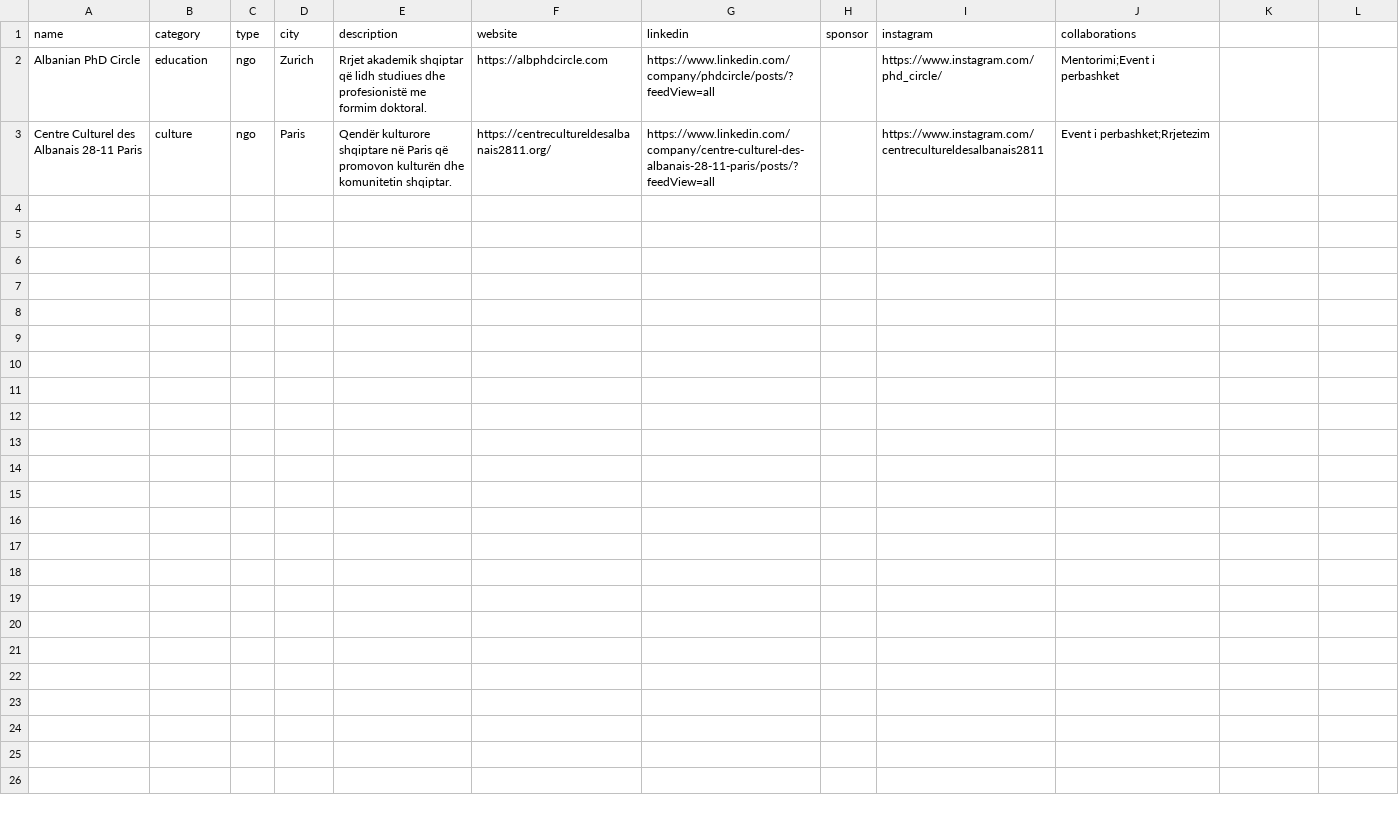
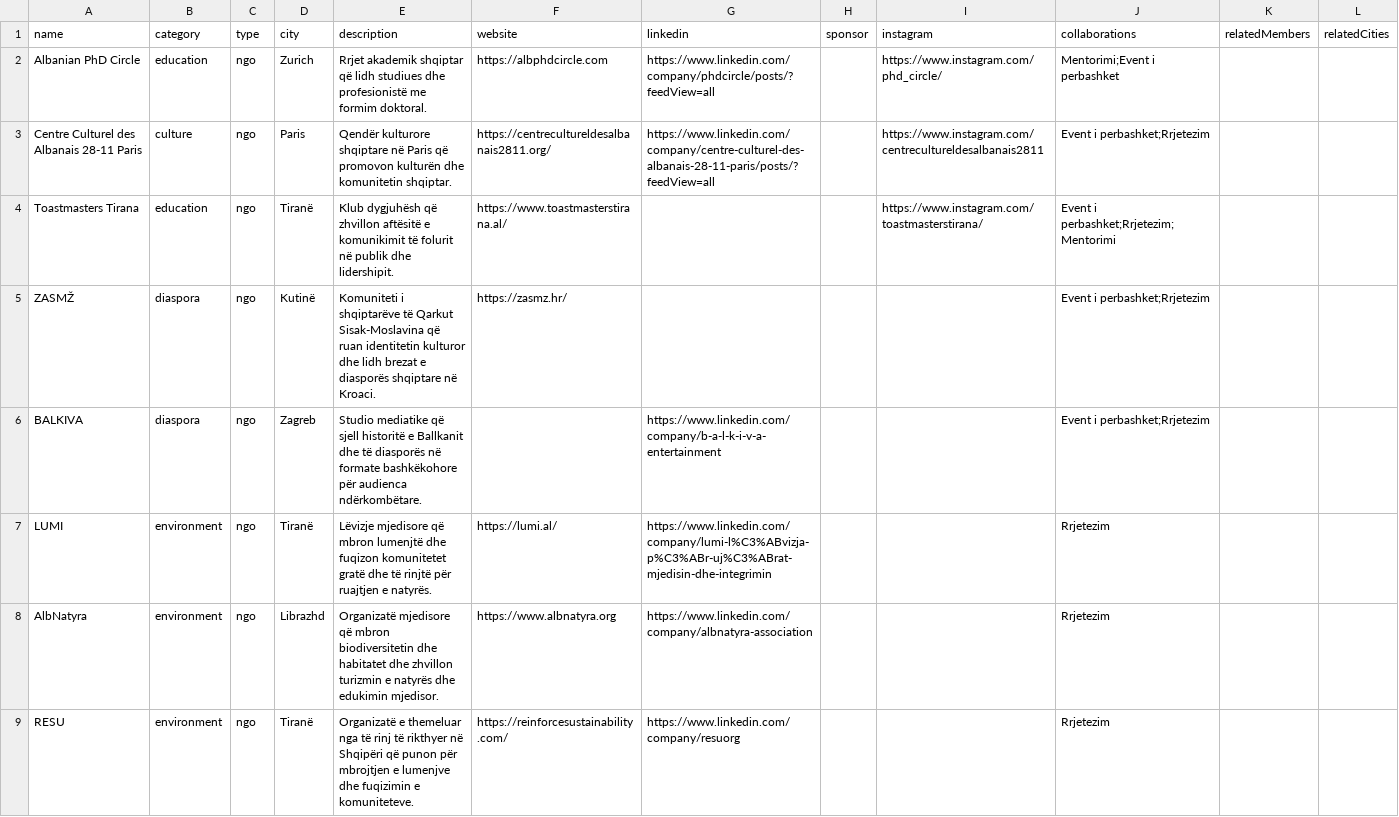
Before and after one commit to IllyrianBrains/website, a CSV file: src/data/partners.csv, drawn as a sheet; the diff names each change by its address in the sheet, - before the commit and + after, or states it on an @@ line.

Commit message:
Added values

```diff
--- a/src/data/partners.csv
+++ b/src/data/partners.csv
-K1: (empty)
+K1: relatedMembers
-L1: (empty)
+L1: relatedCities
+row 4: Toastmasters Tirana | education | ngo | Tiranë | Klub dygjuhësh që zhvillon aftësitë e komunikimit të folurit në publik dhe lidershipit. | https://www.toastmasterstirana.al/ |  |  | https://www.instagram.com/toastmasterstirana/ | Event i perbashket;Rrjetezim;Mentorimi
+row 5: ZASMŽ | diaspora | ngo | Kutinë | Komuniteti i shqiptarëve të Qarkut Sisak-Moslavina që ruan identitetin kulturor dhe lidh brezat e diasporës shqiptare në Kroaci. | https://zasmz.hr/ |  |  |  | Event i perbashket;Rrjetezim
+row 6: BALKIVA | diaspora | ngo | Zagreb | Studio mediatike që sjell historitë e Ballkanit dhe të diasporës në formate bashkëkohore për audienca ndërkombëtare. |  | https://www.linkedin.com/company/b-a-l-k-i-v-a-entertainment |  |  | Event i perbashket;Rrjetezim
+row 7: LUMI | environment | ngo | Tiranë | Lëvizje mjedisore që mbron lumenjtë dhe fuqizon komunitetet gratë dhe të rinjtë për ruajtjen e natyrës. | https://lumi.al/ | https://www.linkedin.com/company/lumi-l%C3%ABvizja-p%C3%ABr-uj%C3%ABrat-mjedisin-dhe-integrimin |  |  | Rrjetezim
+row 8: AlbNatyra | environment | ngo | Librazhd | Organizatë mjedisore që mbron biodiversitetin dhe habitatet dhe zhvillon turizmin e natyrës dhe edukimin mjedisor. | https://www.albnatyra.org | https://www.linkedin.com/company/albnatyra-association |  |  | Rrjetezim
+row 9: RESU | environment | ngo | Tiranë | Organizatë e themeluar nga të rinj të rikthyer në Shqipëri që punon për mbrojtjen e lumenjve dhe fuqizimin e komuniteteve. | https://reinforcesustainability.com/ | https://www.linkedin.com/company/resuorg |  |  | Rrjetezim
```
Also changed, not shown: src/data/businesses.csv, 15 other files.
